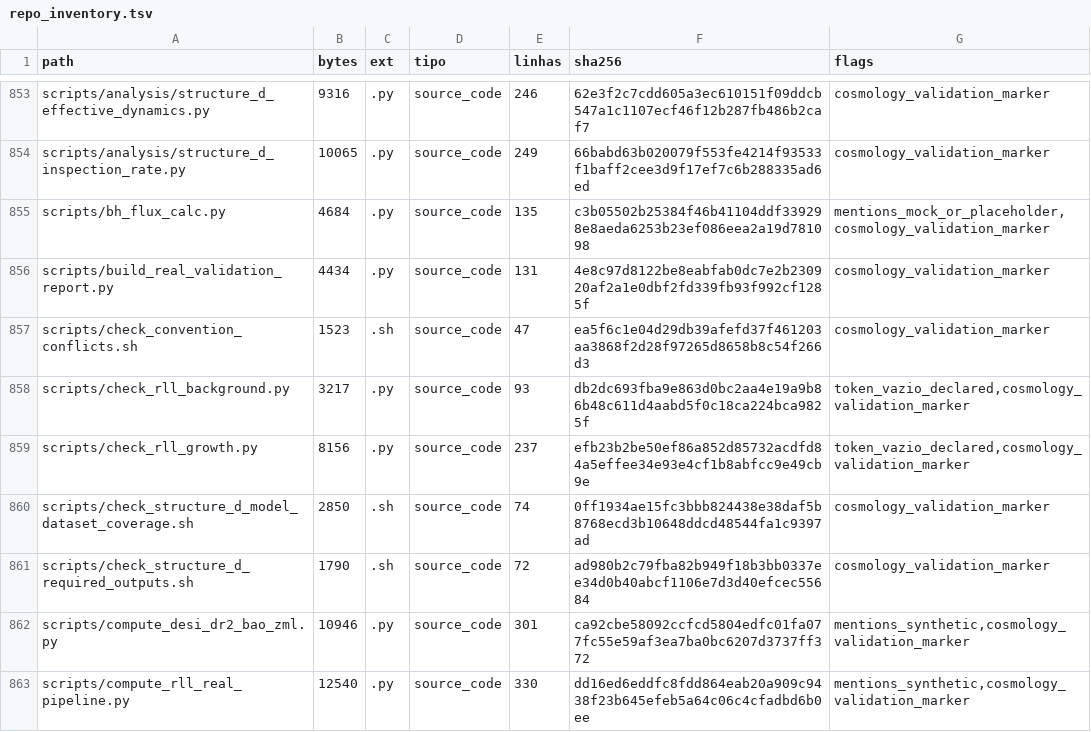
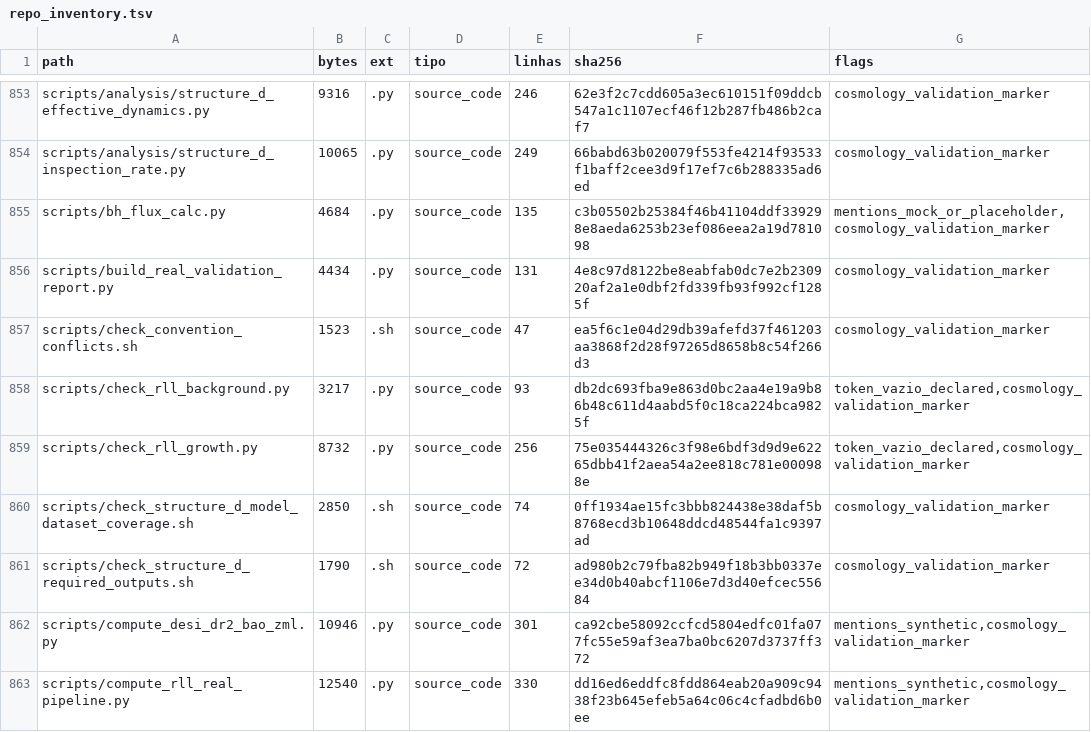
Before and after one commit to rafaelmeloreisnovo/relativity-living-light, a TSV file: data/results/repo_inventory.tsv, drawn as a sheet; only a part is shown, gaps mark what is left out.

```diff
--- a/data/results/repo_inventory.tsv
+++ b/data/results/repo_inventory.tsv
@@ -858,3 +858,3 @@ scripts/check_convention_conflicts.sh	1523	.sh	source_code	47	ea5f6c1e04d29db39a
 scripts/check_rll_background.py	3217	.py	source_code	93	db2dc693fba9e863d0bc2aa4e19a9b86b48c611d4aabd5f0c18ca224bca9825f	token_vazio_declared,cosmology_validation_marker
-scripts/check_rll_growth.py	8156	.py	source_code	237	efb23b2be50ef86a852d85732acdfd84a5effee34e93e4cf1b8abfcc9e49cb9e	token_vazio_declared,cosmology_validation_marker
+scripts/check_rll_growth.py	8732	.py	source_code	256	75e035444326c3f98e6bdf3d9d9e62265dbb41f2aea54a2ee818c781e000988e	token_vazio_declared,cosmology_validation_marker
 scripts/check_structure_d_model_dataset_coverage.sh	2850	.sh	source_code	74	0ff1934ae15fc3bbb824438e38daf5b8768ecd3b10648ddcd48544fa1c9397ad	cosmology_validation_marker
```
Also changed, not shown: 4 other files.
